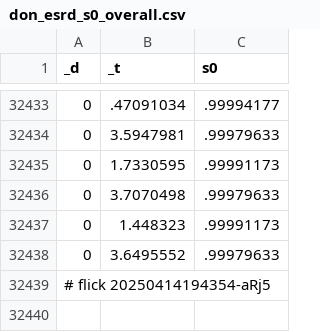
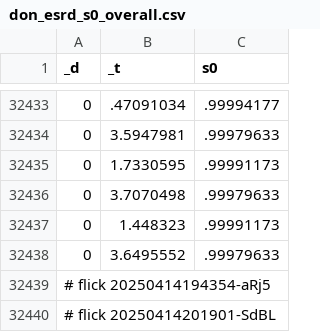
Before and after one commit to abikesa/peer-review, a CSV file: kitabo/ensi/testbin/test3/assets/csv/don_esrd_s0_overall.csv, drawn as a sheet; only a part is shown, gaps mark what is left out; the diff names each change by its address in the sheet, - before the commit and + after, or states it on an @@ line.

Commit message:
kitabo/ensi/testbin/test3/assets/csv/don_esrd_s0_overall.csv

```diff
--- a/kitabo/ensi/testbin/test3/assets/csv/don_esrd_s0_overall.csv
+++ b/kitabo/ensi/testbin/test3/assets/csv/don_esrd_s0_overall.csv
+row 32440: # flick 20250414201901-SdBL
```
